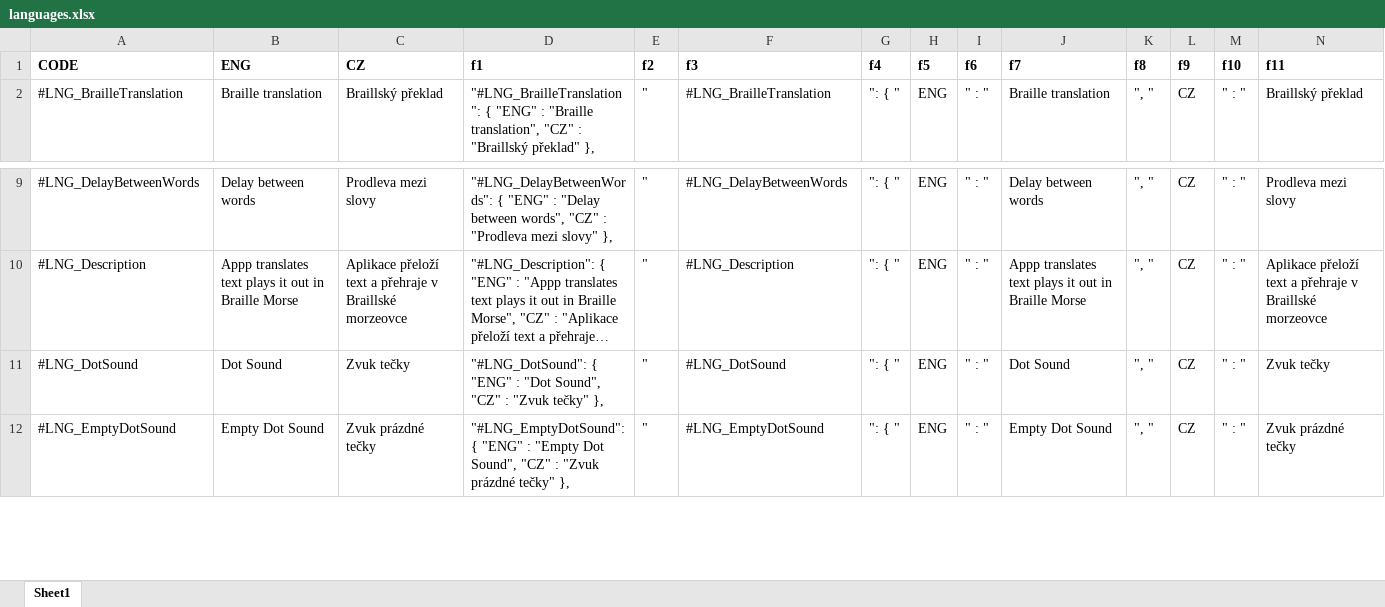
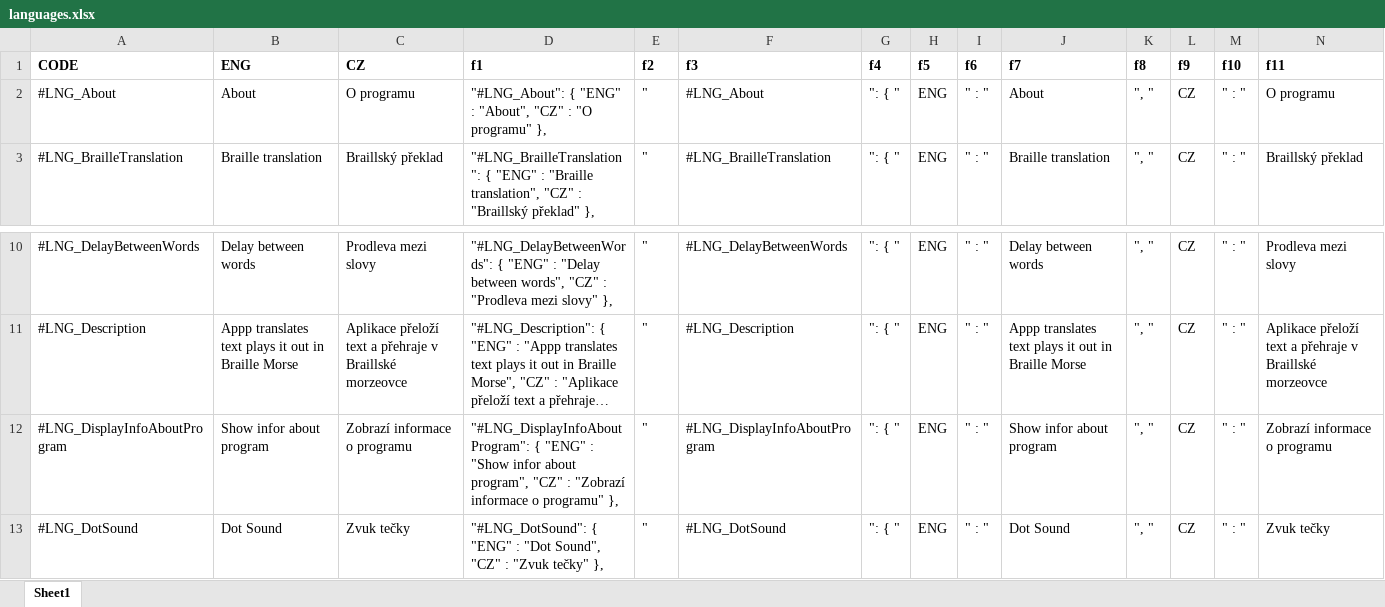
Before and after one commit to michalJanaGitHub/michalJanaGitHub.github.io, an Excel workbook: brailleToSoundApp/brailleToSoundApp/languages.xlsx, sheet Sheet1, drawn as a sheet; only a part is shown, gaps mark what is left out; the shorter side is filled out with more unchanged rows; long unchanged cells end in …; values as stored, in another font and other column widths than the file's, no borders; rows hold the shown columns only; the diff names each change by its address in the sheet, - before the commit and + after, or states it on an @@ line.

```diff
--- a/brailleToSoundApp/brailleToSoundApp/languages.xlsx (sheet Sheet1)
+++ b/brailleToSoundApp/brailleToSoundApp/languages.xlsx (sheet Sheet1)
+row 2: #LNG_About | About | O programu | "#LNG_About": { "ENG" : "About", "CZ" : "O programu" }, | " | #LNG_About | ": { " | ENG | " : " | About | ", " | CZ | " : " | O programu
+row 12: #LNG_DisplayInfoAboutProgram | Show infor about program | Zobrazí informace o programu | "#LNG_DisplayInfoAboutProgram": { "ENG" : "Show infor about program", "CZ" : "Zobrazí informace o programu" }, | " | #LNG_DisplayInfoAboutProgram | ": { " | ENG | " : " | Show infor about program | ", " | CZ | " : " | Zobrazí informace o programu
```
Also changed, not shown: formulas that keep their value, 4 other files.
